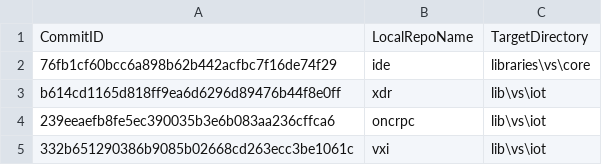
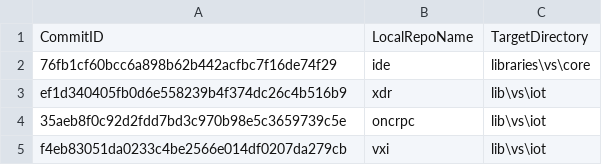
Before and after one commit to ATECoder/dn.vxi11, a CSV file: ExternalReposCommits.csv, drawn as a sheet.

```diff
--- a/ExternalReposCommits.csv
+++ b/ExternalReposCommits.csv
@@ -2,4 +2,4 @@ CommitID,LocalRepoName,TargetDirectory
 76fb1cf60bcc6a898b62b442acfbc7f16de74f29,ide,libraries\vs\core
-b614cd1165d818ff9ea6d6296d89476b44f8e0ff,xdr,lib\vs\iot
-239eeaefb8fe5ec390035b3e6b083aa236cffca6,oncrpc,lib\vs\iot
-332b651290386b9085b02668cd263ecc3be1061c,vxi,lib\vs\iot
+ef1d340405fb0d6e558239b4f374dc26c4b516b9,xdr,lib\vs\iot
+35aeb8f0c92d2fdd7bd3c970b98e5c3659739c5e,oncrpc,lib\vs\iot
+f4eb83051da0233c4be2566e014df0207da279cb,vxi,lib\vs\iot
```
Also changed, not shown: 5 other files.
